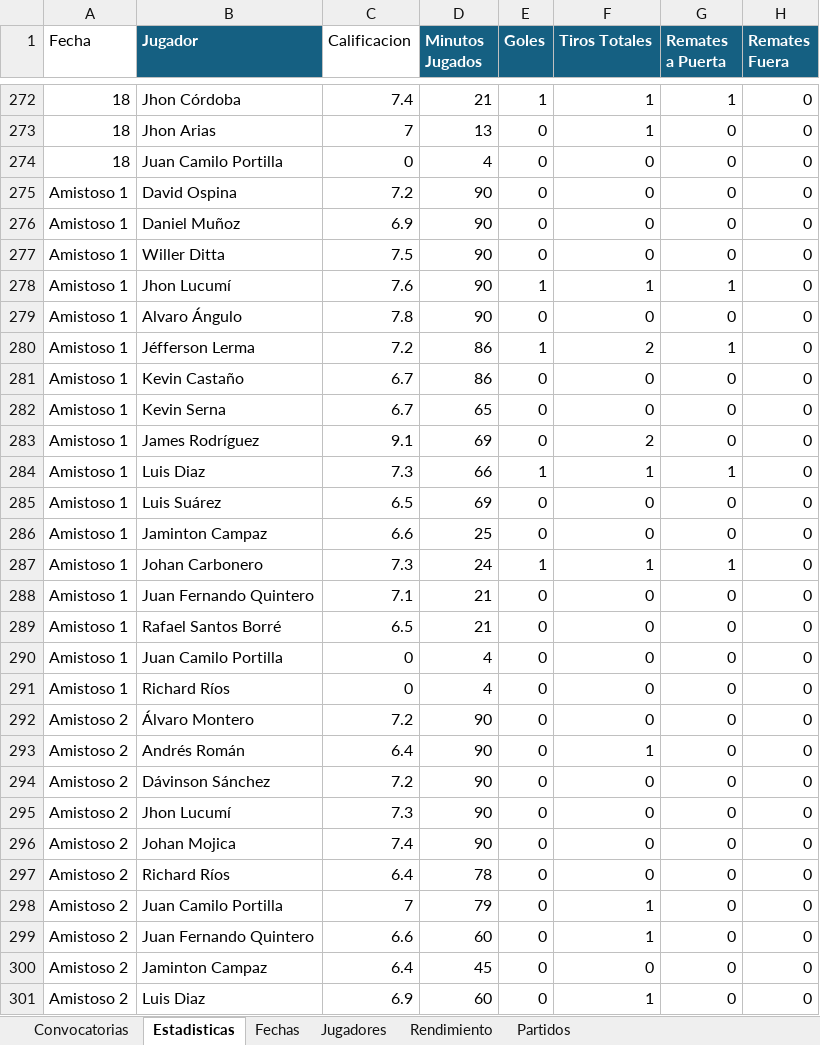
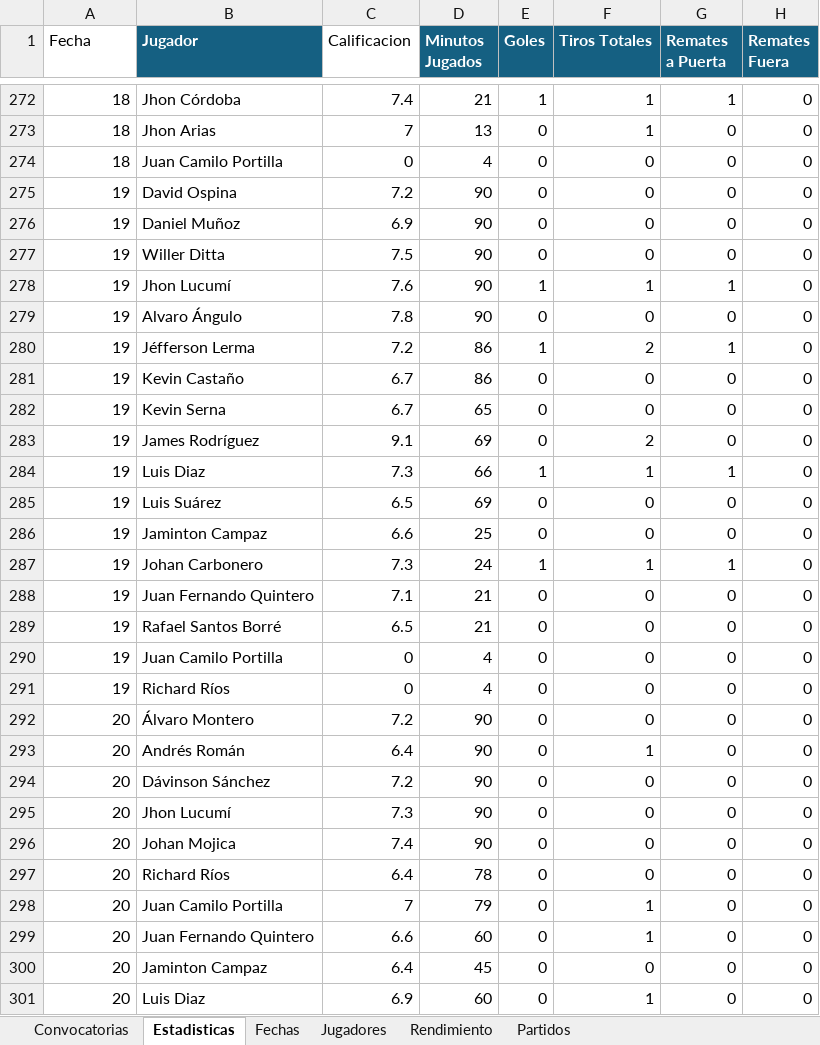
Before and after one commit to andresss2800/futbol-analytics, an Excel workbook: data_raw/CONVOCATORIAS.xlsx, sheet Estadisticas, drawn as a sheet; only a part is shown, gaps mark what is left out; values as stored, in another font and other column widths than the file's, no borders; table styles not drawn; the diff covers the shown part only; the diff names each change by its address in the sheet, - before the commit and + after, or states it on an @@ line.

Commit message:
Estructura de tablas completa

```diff
--- a/data_raw/CONVOCATORIAS.xlsx (sheet Estadisticas)
+++ b/data_raw/CONVOCATORIAS.xlsx (sheet Estadisticas)
-A275:A291 (Fecha): Amistoso 1
+A275:A291 (Fecha): 19
-A292:A301 (Fecha): Amistoso 2
+A292:A301 (Fecha): 20
```
Also changed, not shown: 24 edited cells elsewhere in this sheet, 2 other files.
